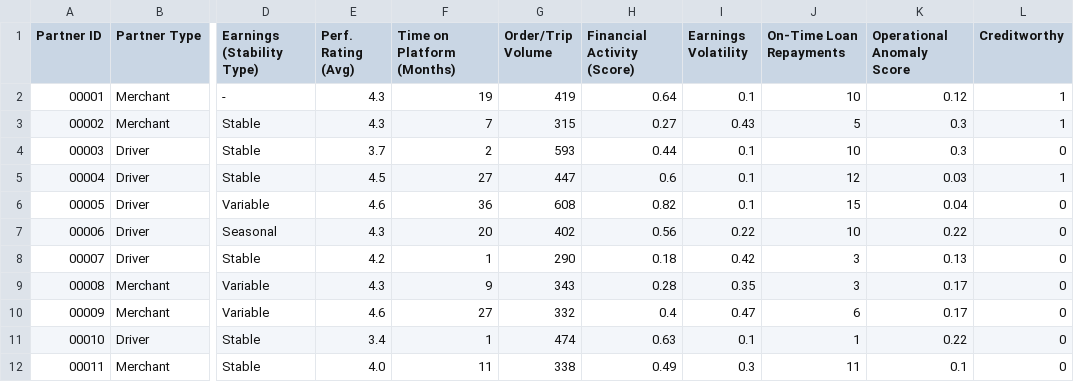
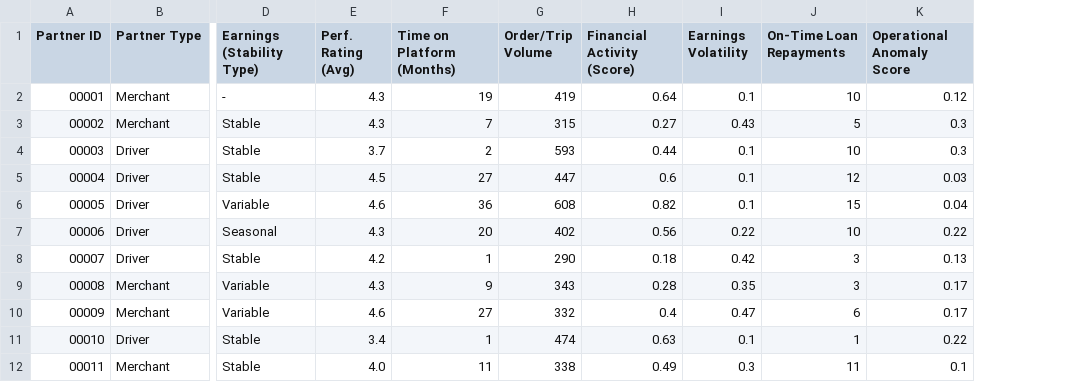
Before and after one commit to AyushMann29/GrabHack-Project-Nova, a CSV file: user_input_many.csv, drawn as a sheet; only a part is shown, gaps mark what is left out; the diff names each change by its address in the sheet, - before the commit and + after, or states it on an @@ line.

Commit message:
resolved issues regarding input creditsworthy

```diff
--- a/user_input_many.csv
+++ b/user_input_many.csv
-column L (Creditworthy), rows 2-12: 1 | 1 | 0 | 1 | 0 | 0 | 0 | 0 | 0 | 0 | 0
```
Also changed, not shown: user_input.csv, 1 other file.
